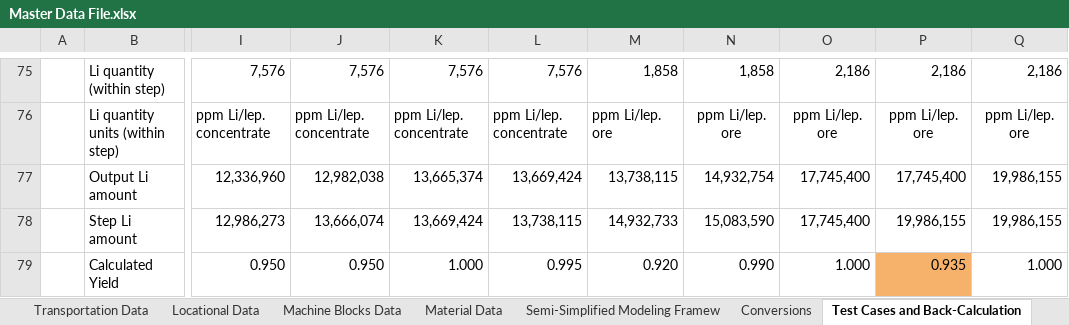
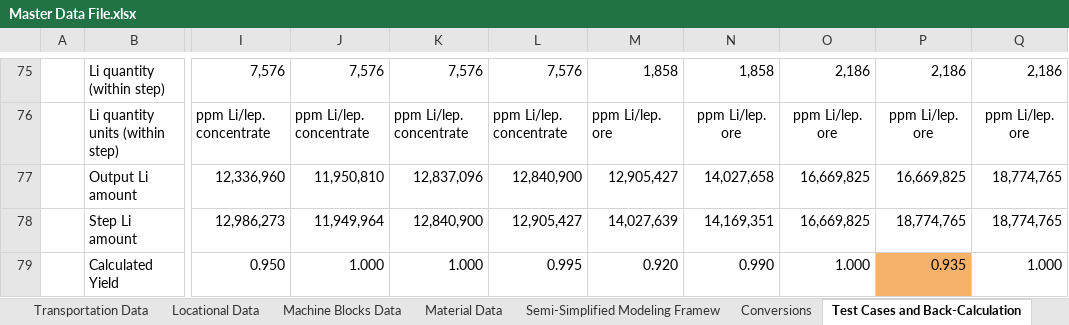
Before and after one commit to acheng98/Lithium-Interventions, an Excel workbook: Processing Models/data/Master Data File.xlsx, sheet Test Cases and Back-Calculation, drawn as a sheet; only a part is shown, gaps mark what is left out; values as stored, in another font and other column widths than the file's, no borders; charts and pictures not drawn; the diff covers the shown part only; the diff names each change by its address in the sheet, - before the commit and + after, or states it on an @@ line.

```diff
--- a/Processing Models/data/Master Data File.xlsx (sheet Test Cases and Back-Calculation)
+++ b/Processing Models/data/Master Data File.xlsx (sheet Test Cases and Back-Calculation)
-J77: 12,982,038
+J77: 11,950,810
-K77: 13,665,374
+K77: 12,837,096
-L77: 13,669,424
+L77: 12,840,900
-M77: 13,738,115
+M77: 12,905,427
-N77: 14,932,754
+N77: 14,027,658
-O77:O78: 17,745,400
+O77:O78: 16,669,825
-P77: 17,745,400
+P77: 16,669,825
-Q77:Q78: 19,986,155
+Q77:Q78: 18,774,765
-J78: 13,666,074
+J78: 11,949,964
-K78: 13,669,424
+K78: 12,840,900
-L78: 13,738,115
+L78: 12,905,427
-M78: 14,932,733
+M78: 14,027,639
-N78: 15,083,590
+N78: 14,169,351
-P78: 19,986,155
+P78: 18,774,765
-J79: 0.950
+J79: 1.000
```
Also changed, not shown: 29 edited cells and cell formats elsewhere in this sheet, sheet Machine Blocks Data, sheet Locational Data, sheet Sulfuric Acid Leach, sheet Sulfate Roast-Water Leach, sheet Brine-Evaporation, sheet Brine-Batch Chemical Purificati, 3 more sheets, 21 other files.
